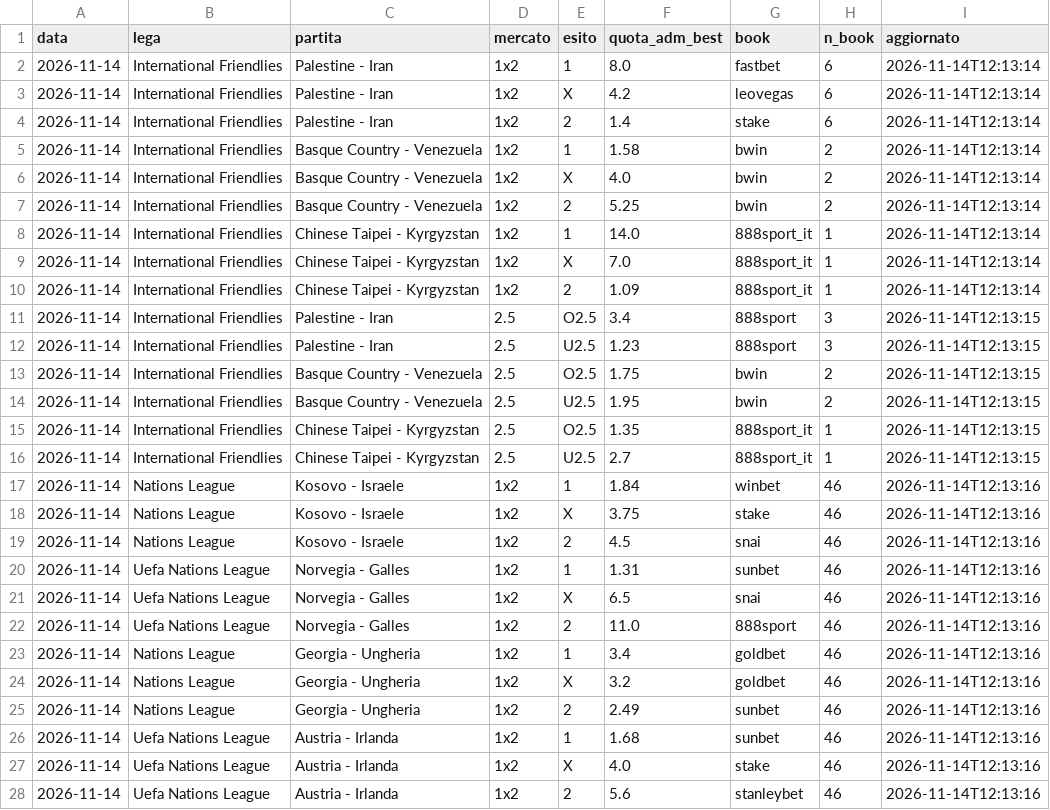
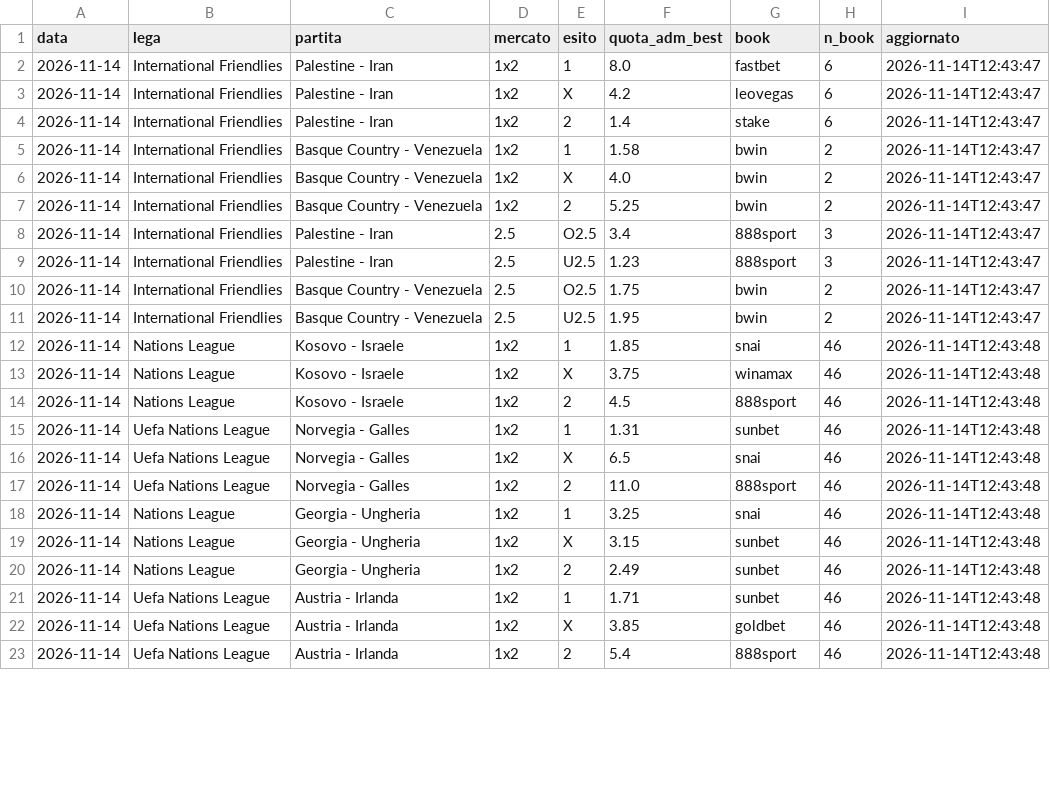
Before and after one commit to marianovigna95/predictor, a CSV file: data/quote_adm.csv, drawn as a sheet; only a part is shown; the diff covers the shown part only.

```diff
--- a/data/quote_adm.csv
+++ b/data/quote_adm.csv
@@ -1,28 +1,23 @@
 data,lega,partita,mercato,esito,quota_adm_best,book,n_book,aggiornato
-2026-11-14,International Friendlies,Palestine - Iran,1x2,1,8.0,fastbet,6,2026-11-14T12:13:14
-2026-11-14,International Friendlies,Palestine - Iran,1x2,X,4.2,leovegas,6,2026-11-14T12:13:14
-2026-11-14,International Friendlies,Palestine - Iran,1x2,2,1.4,stake,6,2026-11-14T12:13:14
-2026-11-14,International Friendlies,Basque Country - Venezuela,1x2,1,1.58,bwin,2,2026-11-14T12:13:14
-2026-11-14,International Friendlies,Basque Country - Venezuela,1x2,X,4.0,bwin,2,2026-11-14T12:13:14
-2026-11-14,International Friendlies,Basque Country - Venezuela,1x2,2,5.25,bwin,2,2026-11-14T12:13:14
-2026-11-14,International Friendlies,Chinese Taipei - Kyrgyzstan,1x2,1,14.0,888sport_it,1,2026-11-14T12:13:14
-2026-11-14,International Friendlies,Chinese Taipei - Kyrgyzstan,1x2,X,7.0,888sport_it,1,2026-11-14T12:13:14
-2026-11-14,International Friendlies,Chinese Taipei - Kyrgyzstan,1x2,2,1.09,888sport_it,1,2026-11-14T12:13:14
-2026-11-14,International Friendlies,Palestine - Iran,2.5,O2.5,3.4,888sport,3,2026-11-14T12:13:15
-2026-11-14,International Friendlies,Palestine - Iran,2.5,U2.5,1.23,888sport,3,2026-11-14T12:13:15
-2026-11-14,International Friendlies,Basque Country - Venezuela,2.5,O2.5,1.75,bwin,2,2026-11-14T12:13:15
-2026-11-14,International Friendlies,Basque Country - Venezuela,2.5,U2.5,1.95,bwin,2,2026-11-14T12:13:15
-2026-11-14,International Friendlies,Chinese Taipei - Kyrgyzstan,2.5,O2.5,1.35,888sport_it,1,2026-11-14T12:13:15
-2026-11-14,International Friendlies,Chinese Taipei - Kyrgyzstan,2.5,U2.5,2.7,888sport_it,1,2026-11-14T12:13:15
-2026-11-14,Nations League,Kosovo - Israele,1x2,1,1.84,winbet,46,2026-11-14T12:13:16
-2026-11-14,Nations League,Kosovo - Israele,1x2,X,3.75,stake,46,2026-11-14T12:13:16
-2026-11-14,Nations League,Kosovo - Israele,1x2,2,4.5,snai,46,2026-11-14T12:13:16
-2026-11-14,Uefa Nations League,Norvegia - Galles,1x2,1,1.31,sunbet,46,2026-11-14T12:13:16
-2026-11-14,Uefa Nations League,Norvegia - Galles,1x2,X,6.5,snai,46,2026-11-14T12:13:16
-2026-11-14,Uefa Nations League,Norvegia - Galles,1x2,2,11.0,888sport,46,2026-11-14T12:13:16
-2026-11-14,Nations League,Georgia - Ungheria,1x2,1,3.4,goldbet,46,2026-11-14T12:13:16
-2026-11-14,Nations League,Georgia - Ungheria,1x2,X,3.2,goldbet,46,2026-11-14T12:13:16
-2026-11-14,Nations League,Georgia - Ungheria,1x2,2,2.49,sunbet,46,2026-11-14T12:13:16
-2026-11-14,Uefa Nations League,Austria - Irlanda,1x2,1,1.68,sunbet,46,2026-11-14T12:13:16
-2026-11-14,Uefa Nations League,Austria - Irlanda,1x2,X,4.0,stake,46,2026-11-14T12:13:16
-2026-11-14,Uefa Nations League,Austria - Irlanda,1x2,2,5.6,stanleybet,46,2026-11-14T12:13:16
+2026-11-14,International Friendlies,Palestine - Iran,1x2,1,8.0,fastbet,6,2026-11-14T12:43:47
+2026-11-14,International Friendlies,Palestine - Iran,1x2,X,4.2,leovegas,6,2026-11-14T12:43:47
+2026-11-14,International Friendlies,Palestine - Iran,1x2,2,1.4,stake,6,2026-11-14T12:43:47
+2026-11-14,International Friendlies,Basque Country - Venezuela,1x2,1,1.58,bwin,2,2026-11-14T12:43:47
+2026-11-14,International Friendlies,Basque Country - Venezuela,1x2,X,4.0,bwin,2,2026-11-14T12:43:47
+2026-11-14,International Friendlies,Basque Country - Venezuela,1x2,2,5.25,bwin,2,2026-11-14T12:43:47
+2026-11-14,International Friendlies,Palestine - Iran,2.5,O2.5,3.4,888sport,3,2026-11-14T12:43:47
+2026-11-14,International Friendlies,Palestine - Iran,2.5,U2.5,1.23,888sport,3,2026-11-14T12:43:47
+2026-11-14,International Friendlies,Basque Country - Venezuela,2.5,O2.5,1.75,bwin,2,2026-11-14T12:43:47
+2026-11-14,International Friendlies,Basque Country - Venezuela,2.5,U2.5,1.95,bwin,2,2026-11-14T12:43:47
+2026-11-14,Nations League,Kosovo - Israele,1x2,1,1.85,snai,46,2026-11-14T12:43:48
+2026-11-14,Nations League,Kosovo - Israele,1x2,X,3.75,winamax,46,2026-11-14T12:43:48
+2026-11-14,Nations League,Kosovo - Israele,1x2,2,4.5,888sport,46,2026-11-14T12:43:48
+2026-11-14,Uefa Nations League,Norvegia - Galles,1x2,1,1.31,sunbet,46,2026-11-14T12:43:48
+2026-11-14,Uefa Nations League,Norvegia - Galles,1x2,X,6.5,snai,46,2026-11-14T12:43:48
+2026-11-14,Uefa Nations League,Norvegia - Galles,1x2,2,11.0,888sport,46,2026-11-14T12:43:48
+2026-11-14,Nations League,Georgia - Ungheria,1x2,1,3.25,snai,46,2026-11-14T12:43:48
+2026-11-14,Nations League,Georgia - Ungheria,1x2,X,3.15,sunbet,46,2026-11-14T12:43:48
+2026-11-14,Nations League,Georgia - Ungheria,1x2,2,2.49,sunbet,46,2026-11-14T12:43:48
+2026-11-14,Uefa Nations League,Austria - Irlanda,1x2,1,1.71,sunbet,46,2026-11-14T12:43:48
+2026-11-14,Uefa Nations League,Austria - Irlanda,1x2,X,3.85,goldbet,46,2026-11-14T12:43:48
+2026-11-14,Uefa Nations League,Austria - Irlanda,1x2,2,5.4,888sport,46,2026-11-14T12:43:48
```
Also changed, not shown: 72 edited cells elsewhere in this file, data/forecast_multi.csv, data/giocata_multi.csv, 29 other files.
